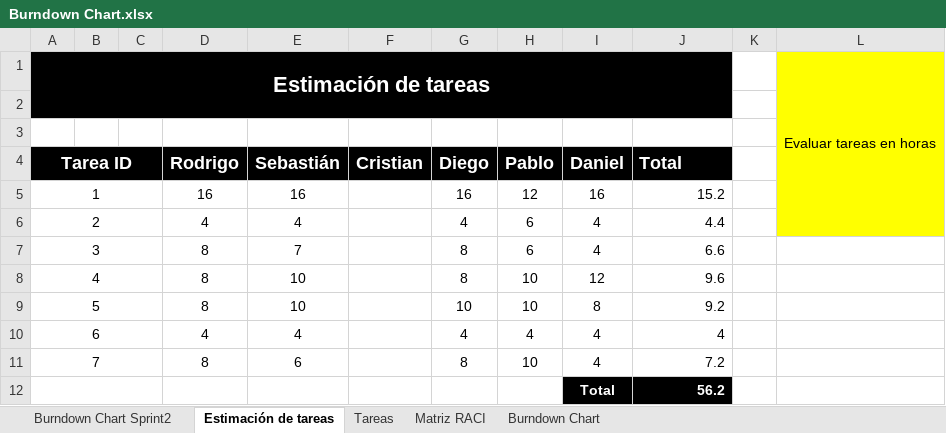
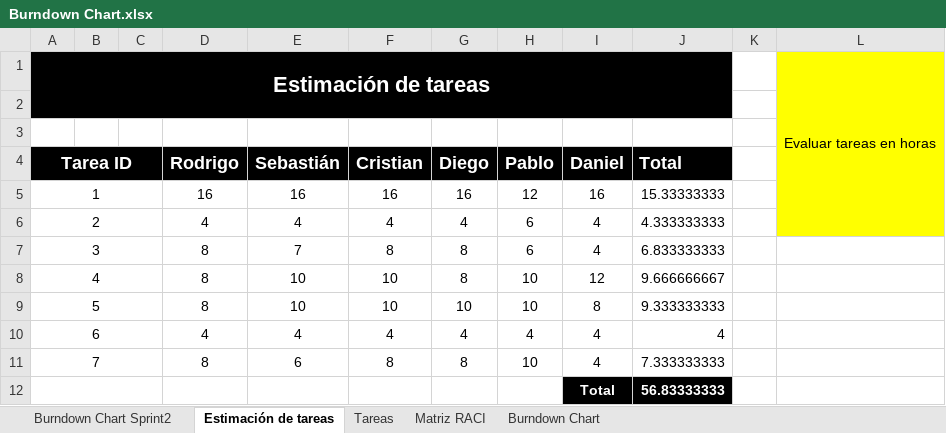
Before and after one commit to DanSotoC/G4HD, an Excel workbook: Documentación/Burndown Chart.xlsx, sheet Estimación de tareas, drawn as a sheet; values as stored, in another font and other column widths than the file's, no borders; the diff names each change by its address in the sheet, - before the commit and + after, or states it on an @@ line.

Commit message:
Update de Estimacion de tareas
Agregue mi estimacion de tareas. Cristian

```diff
--- a/Documentación/Burndown Chart.xlsx (sheet Estimación de tareas)
+++ b/Documentación/Burndown Chart.xlsx (sheet Estimación de tareas)
-F5 (Cristian): (empty)
+F5 (Cristian): 16
-J5 (Total): 15.2
+J5 (Total): 15.33333333
-F6 (Cristian): (empty)
+F6 (Cristian): 4
-J6 (Total): 4.4
+J6 (Total): 4.333333333
-F7 (Cristian): (empty)
+F7 (Cristian): 8
-J7 (Total): 6.6
+J7 (Total): 6.833333333
-F8:F9 (Cristian): (empty)
+F8:F9 (Cristian): 10
-J8 (Total): 9.6
+J8 (Total): 9.666666667
-J9 (Total): 9.2
+J9 (Total): 9.333333333
-F10 (Cristian): (empty)
+F10 (Cristian): 4
-F11 (Cristian): (empty)
+F11 (Cristian): 8
-J11 (Total): 7.2
+J11 (Total): 7.333333333
-J12 (Total): 56.2
+J12 (Total): 56.83333333
```
